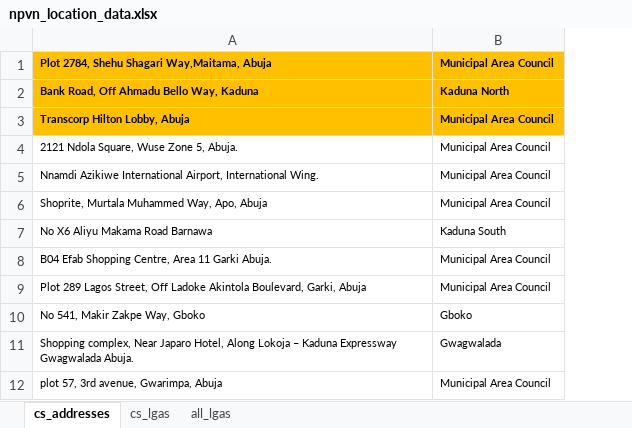
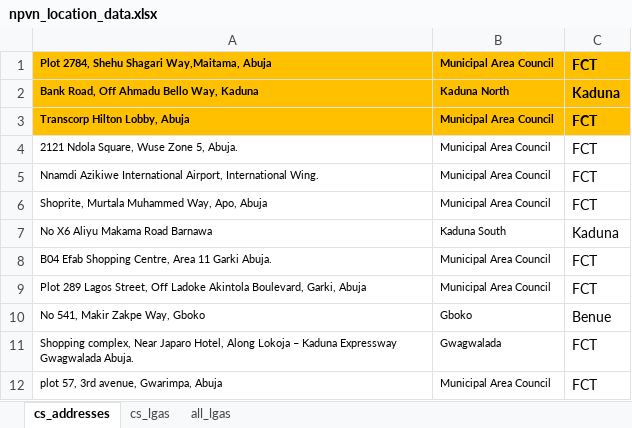
Before and after one commit to ragingprodigy/npvn_helpers, an Excel workbook: npvn_location_data.xlsx, sheet cs_addresses, drawn as a sheet; only a part is shown; values as stored, in another font and other column widths than the file's, no borders; the diff names each change by its address in the sheet, - before the commit and + after, or states it on an @@ line.

```diff
--- a/npvn_location_data.xlsx (sheet cs_addresses)
+++ b/npvn_location_data.xlsx (sheet cs_addresses)
+column C, rows 1-12: FCT | Kaduna | FCT | FCT | FCT | FCT | Kaduna | FCT | FCT | Benue | FCT | FCT
```
Also changed, not shown: sheet all_lgas, 6 other files.
